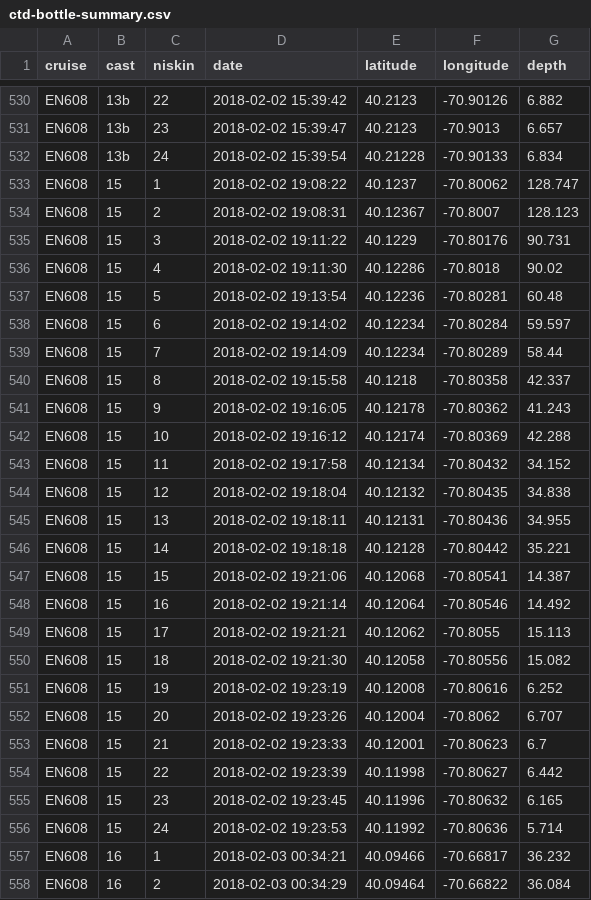
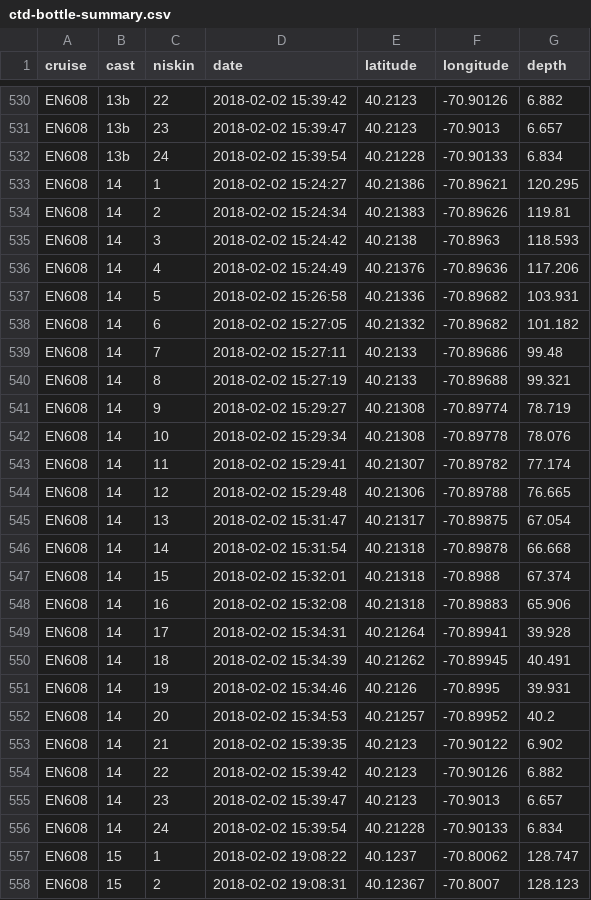
Before and after one commit to WHOIGit/nes-lter-chl-transect, a CSV file: ctd-bottle-summary.csv, drawn as a sheet; only a part is shown, gaps mark what is left out; the shorter side is filled out with more unchanged rows; the diff names each change by its address in the sheet, - before the commit and + after, or states it on an @@ line.

```diff
--- a/ctd-bottle-summary.csv
+++ b/ctd-bottle-summary.csv
+row 533: EN608 | 14 | 1 | 2018-02-02 15:24:27 | 40.21386 | -70.89621 | 120.295
+row 534: EN608 | 14 | 2 | 2018-02-02 15:24:34 | 40.21383 | -70.89626 | 119.81
+row 535: EN608 | 14 | 3 | 2018-02-02 15:24:42 | 40.2138 | -70.8963 | 118.593
+row 536: EN608 | 14 | 4 | 2018-02-02 15:24:49 | 40.21376 | -70.89636 | 117.206
+row 537: EN608 | 14 | 5 | 2018-02-02 15:26:58 | 40.21336 | -70.89682 | 103.931
+row 538: EN608 | 14 | 6 | 2018-02-02 15:27:05 | 40.21332 | -70.89682 | 101.182
+row 539: EN608 | 14 | 7 | 2018-02-02 15:27:11 | 40.2133 | -70.89686 | 99.48
+row 540: EN608 | 14 | 8 | 2018-02-02 15:27:19 | 40.2133 | -70.89688 | 99.321
+row 541: EN608 | 14 | 9 | 2018-02-02 15:29:27 | 40.21308 | -70.89774 | 78.719
+row 542: EN608 | 14 | 10 | 2018-02-02 15:29:34 | 40.21308 | -70.89778 | 78.076
+row 543: EN608 | 14 | 11 | 2018-02-02 15:29:41 | 40.21307 | -70.89782 | 77.174
+row 544: EN608 | 14 | 12 | 2018-02-02 15:29:48 | 40.21306 | -70.89788 | 76.665
+row 545: EN608 | 14 | 13 | 2018-02-02 15:31:47 | 40.21317 | -70.89875 | 67.054
+row 546: EN608 | 14 | 14 | 2018-02-02 15:31:54 | 40.21318 | -70.89878 | 66.668
+row 547: EN608 | 14 | 15 | 2018-02-02 15:32:01 | 40.21318 | -70.8988 | 67.374
+row 548: EN608 | 14 | 16 | 2018-02-02 15:32:08 | 40.21318 | -70.89883 | 65.906
+row 549: EN608 | 14 | 17 | 2018-02-02 15:34:31 | 40.21264 | -70.89941 | 39.928
+row 550: EN608 | 14 | 18 | 2018-02-02 15:34:39 | 40.21262 | -70.89945 | 40.491
+row 551: EN608 | 14 | 19 | 2018-02-02 15:34:46 | 40.2126 | -70.8995 | 39.931
+row 552: EN608 | 14 | 20 | 2018-02-02 15:34:53 | 40.21257 | -70.89952 | 40.2
+row 553: EN608 | 14 | 21 | 2018-02-02 15:39:35 | 40.2123 | -70.90122 | 6.902
+row 554: EN608 | 14 | 22 | 2018-02-02 15:39:42 | 40.2123 | -70.90126 | 6.882
+row 555: EN608 | 14 | 23 | 2018-02-02 15:39:47 | 40.2123 | -70.9013 | 6.657
+row 556: EN608 | 14 | 24 | 2018-02-02 15:39:54 | 40.21228 | -70.90133 | 6.834
```
Also changed, not shown: chl-transect-api.csv, ctd-metadata.csv, 5 other files.
